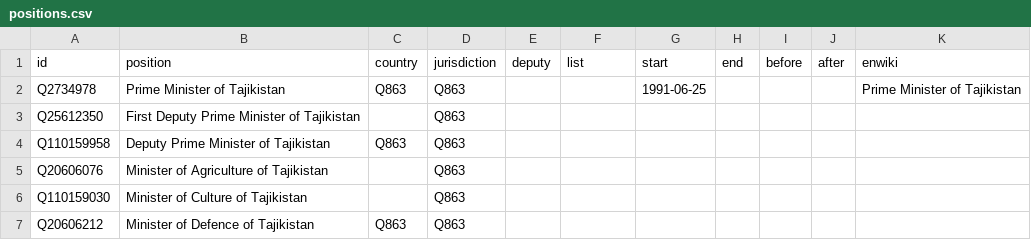
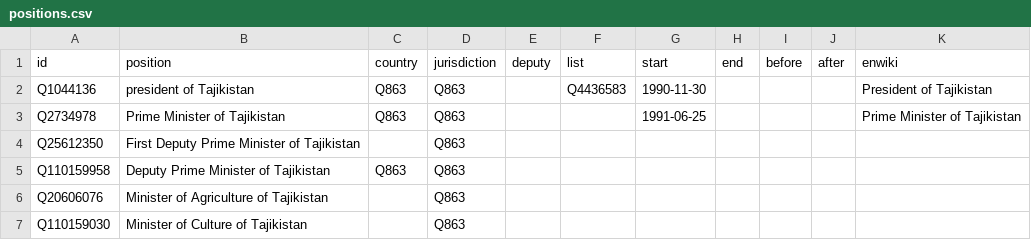
Before and after one commit to every-politician-scrapers/tajikistan-ministers, a CSV file: html/positions.csv, drawn as a sheet; only a part is shown; the shorter side is filled out with more unchanged rows.

Commit message:
PCB update

```diff
--- a/html/positions.csv
+++ b/html/positions.csv
@@ -1,2 +1,3 @@
 id,position,country,jurisdiction,deputy,list,start,end,before,after,enwiki
+Q1044136,president of Tajikistan,Q863,Q863,,Q4436583,1990-11-30,,,,President of Tajikistan
 Q2734978,Prime Minister of Tajikistan,Q863,Q863,,,1991-06-25,,,,Prime Minister of Tajikistan
```
